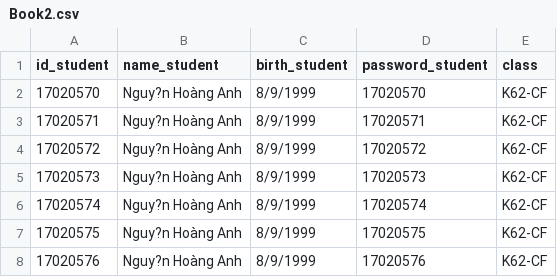
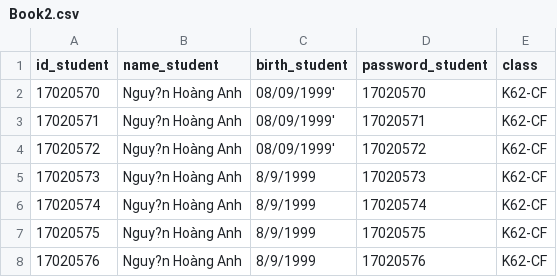
Before and after one commit to Fedex2791999/ExamReg, a CSV file: upload/students/Book2.csv, drawn as a sheet.

```diff
--- a/upload/students/Book2.csv
+++ b/upload/students/Book2.csv
@@ -1,5 +1,5 @@
 id_student,name_student,birth_student,password_student,class
-17020570,Nguy?n Hoàng Anh,8/9/1999,17020570,K62-CF
-17020571,Nguy?n Hoàng Anh,8/9/1999,17020571,K62-CF
-17020572,Nguy?n Hoàng Anh,8/9/1999,17020572,K62-CF
+17020570,Nguy?n Hoàng Anh,08/09/1999',17020570,K62-CF
+17020571,Nguy?n Hoàng Anh,08/09/1999',17020571,K62-CF
+17020572,Nguy?n Hoàng Anh,08/09/1999',17020572,K62-CF
 17020573,Nguy?n Hoàng Anh,8/9/1999,17020573,K62-CF
```
Also changed, not shown: 4 other files.
